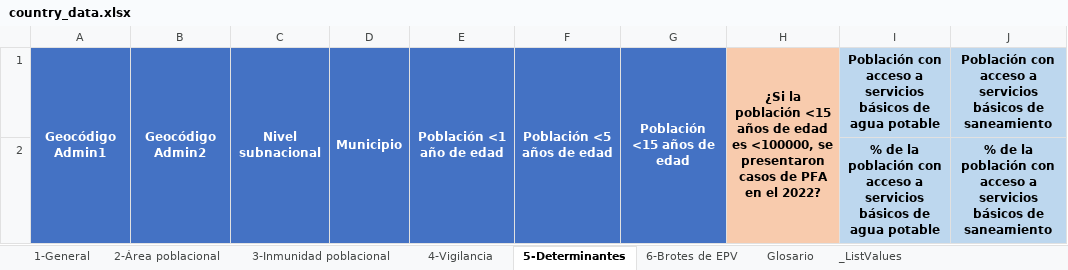
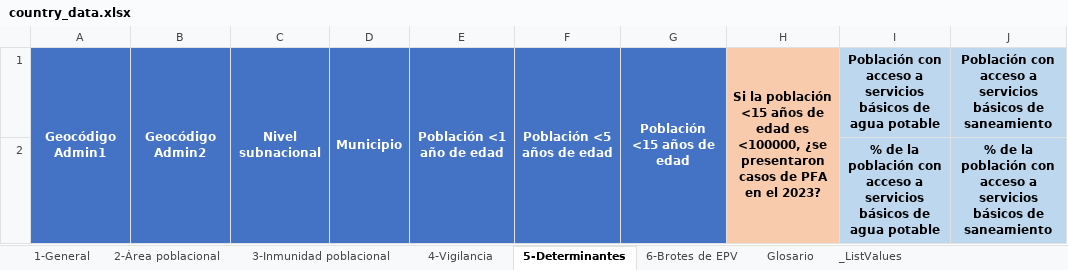
Before and after one commit to Oliversinn/polio-risk, an Excel workbook: template/SPA/country_data.xlsx, sheet 5-Determinantes, drawn as a sheet; values as stored, in another font and other column widths than the file's, no borders; the diff names each change by its address in the sheet, - before the commit and + after, or states it on an @@ line.

```diff
--- a/template/SPA/country_data.xlsx (sheet 5-Determinantes)
+++ b/template/SPA/country_data.xlsx (sheet 5-Determinantes)
-H1: ¿Si la población <15 años de edad es <100000, se presentaron casos de PFA en el 2022?
+H1: Si la población <15 años de edad es <100000, ¿se presentaron casos de PFA en el 2023?
```
Also changed, not shown: sheet Glosario, sheet 3-Inmunidad poblacional, sheet 4-Vigilancia, sheet 1-General, sheet 6-Brotes de EPV, 2 other files.
